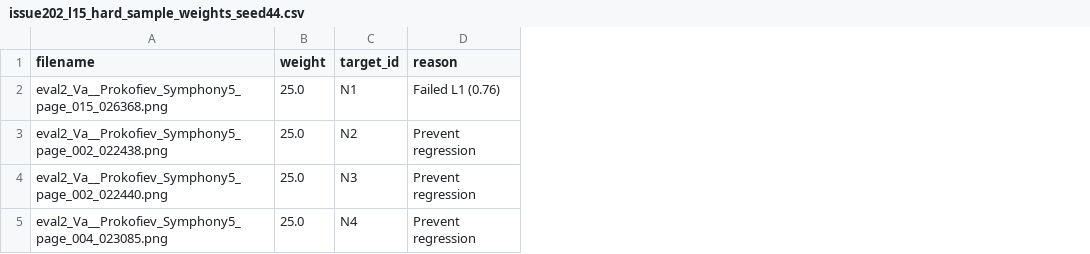
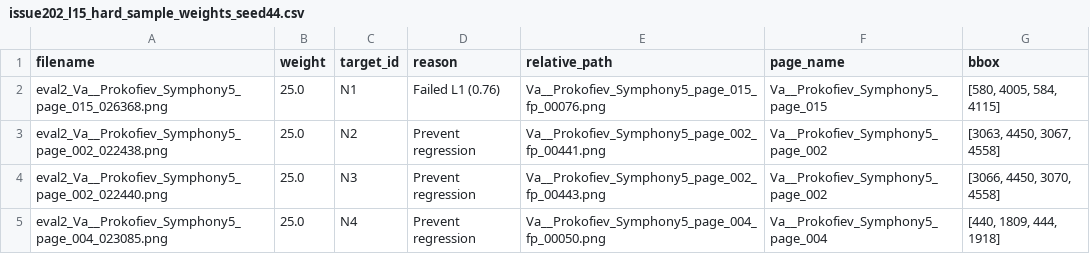
Before and after one commit to M763468/PDFScoreBar, a CSV file: configs/cnn_barline_runs/issue202_l15_hard_sample_weights_seed44.csv, drawn as a sheet; the diff names each change by its address in the sheet, - before the commit and + after, or states it on an @@ line.

Commit message:
Address review feedback for L1.5 sample weighting

```diff
--- a/configs/cnn_barline_runs/issue202_l15_hard_sample_weights_seed44.csv
+++ b/configs/cnn_barline_runs/issue202_l15_hard_sample_weights_seed44.csv
+column E (relative_path), rows 2-5: Va__Prokofiev_Symphony5_page_015_fp_00076.png | Va__Prokofiev_Symphony5_page_002_fp_00441.png | Va__Prokofiev_Symphony5_page_002_fp_00443.png | Va__Prokofiev_Symphony5_page_004_fp_00050.png
+column F (page_name), rows 2-5: Va__Prokofiev_Symphony5_page_015 | Va__Prokofiev_Symphony5_page_002 | Va__Prokofiev_Symphony5_page_002 | Va__Prokofiev_Symphony5_page_004
+column G (bbox), rows 2-5: [580, 4005, 584, 4115] | [3063, 4450, 3067, 4558] | [3066, 4450, 3070, 4558] | [440, 1809, 444, 1918]
```
Also changed, not shown: 1 other file.
